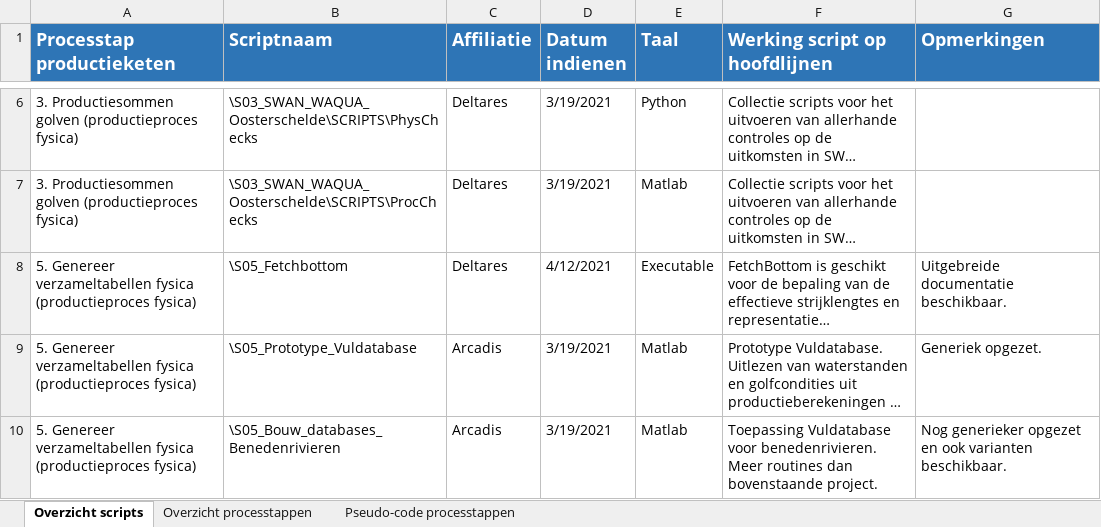
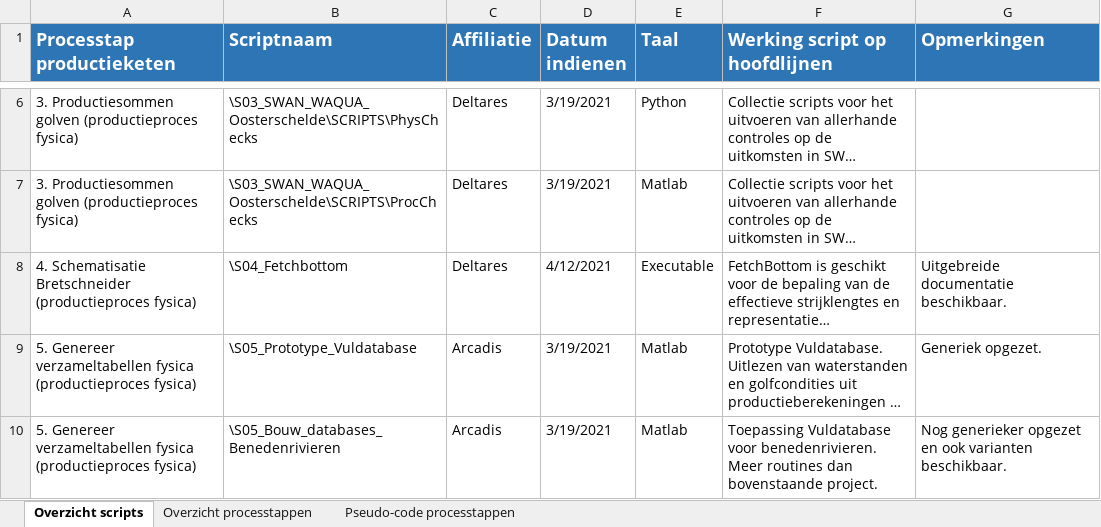
Before and after one commit to kkpdata/HB-Datatoolkit, an Excel workbook: A00 Documentatie/Toolkit catalogus 20210520.xlsx, sheet Overzicht scripts, drawn as a sheet; only a part is shown, gaps mark what is left out; long unchanged cells end in …; values as stored, in another font and other column widths than the file's, no borders; conditional formats not drawn; the diff names each change by its address in the sheet, - before the commit and + after, or states it on an @@ line.

Commit message:
Laatste foutjes op basis van commentaar Toolkit team

```diff
--- a/A00 Documentatie/Toolkit catalogus 20210520.xlsx (sheet Overzicht scripts)
+++ b/A00 Documentatie/Toolkit catalogus 20210520.xlsx (sheet Overzicht scripts)
-A8 (Processtap productieketen): 5. Genereer verzameltabellen fysica (productieproces fysica)
+A8 (Processtap productieketen): 4. Schematisatie Bretschneider (productieproces fysica)
-B8 (Scriptnaam): \S05_Fetchbottom
+B8 (Scriptnaam): \S04_Fetchbottom
```
Also changed, not shown: 3 other files.
